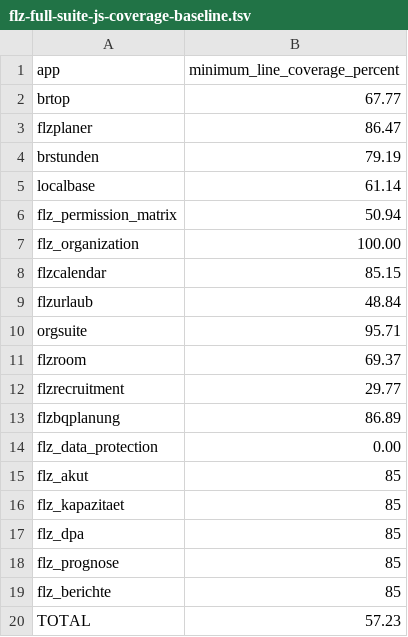
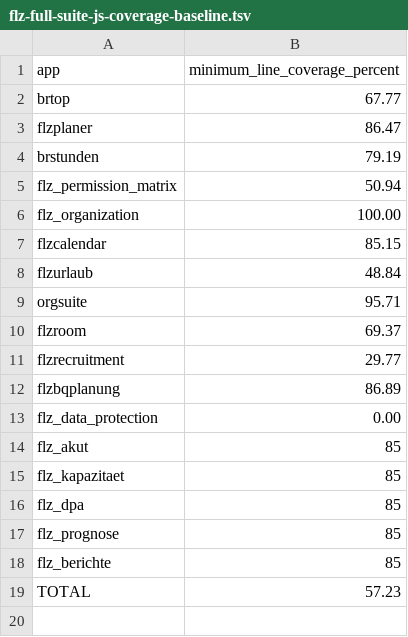
Before and after one commit to Filzmann/br-nextcloud-apps, a TSV file: scripts/flz-full-suite-js-coverage-baseline.tsv, drawn as a sheet.

```diff
--- a/scripts/flz-full-suite-js-coverage-baseline.tsv
+++ b/scripts/flz-full-suite-js-coverage-baseline.tsv
@@ -4,3 +4,2 @@ flzplaner	86.47
 brstunden	79.19
-localbase	61.14
 flz_permission_matrix	50.94
```
Also changed, not shown: config/workspace-repositories.tsv, scripts/flz-full-suite-php-coverage-baseline.tsv, 11 other files.
